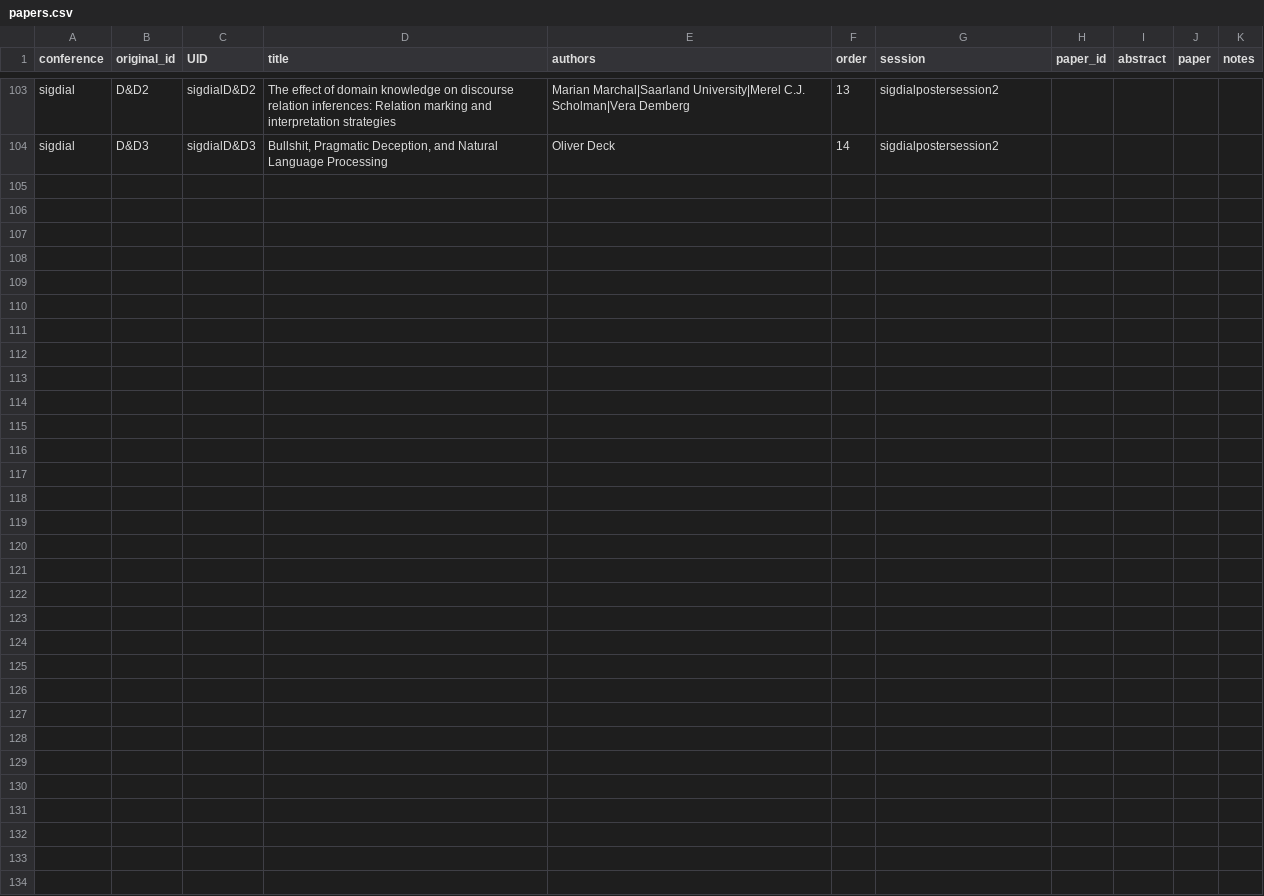
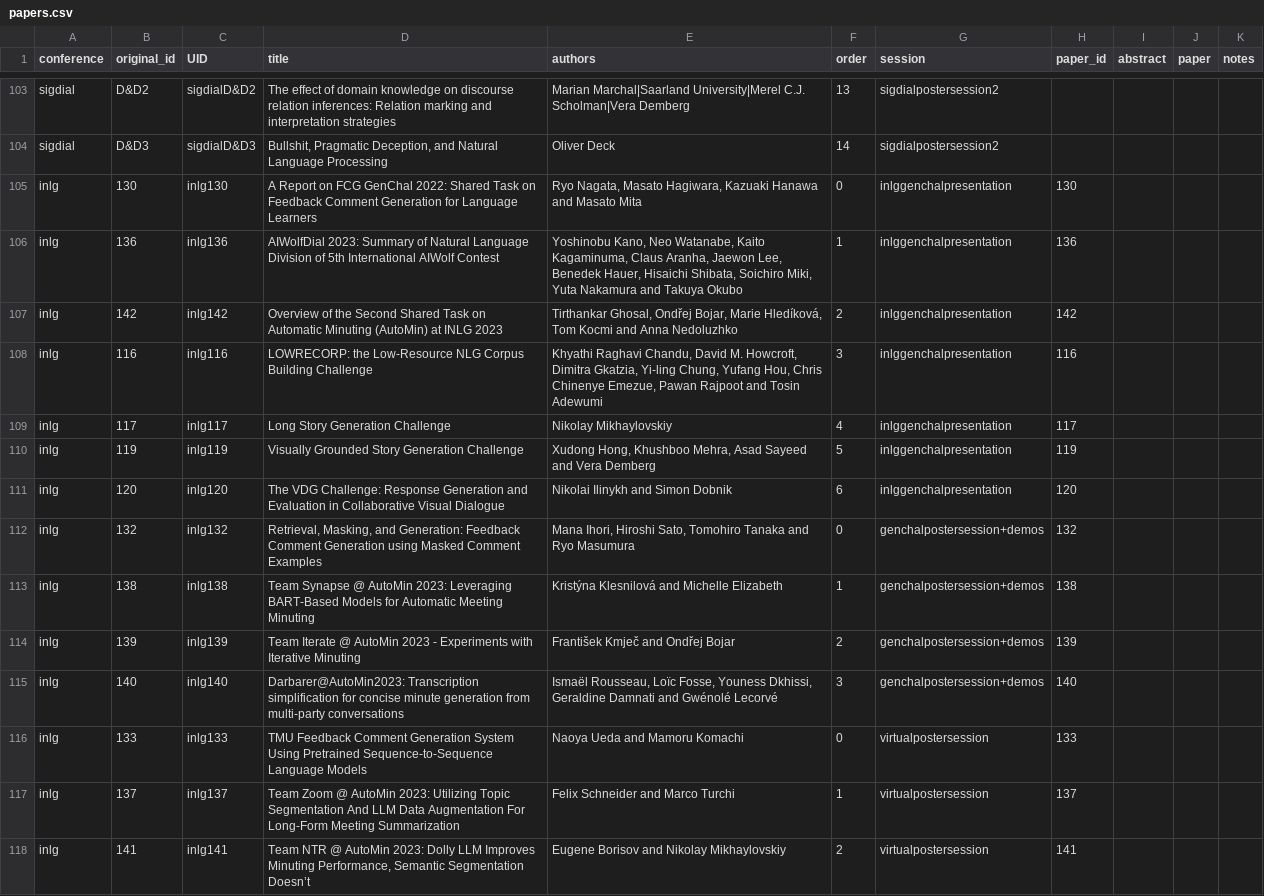
Before and after one commit to sigdialinlg2023/sigdialinlg2023.github.io, a CSV file: sitedata/papers.csv, drawn as a sheet; only a part is shown, gaps mark what is left out; the diff names each change by its address in the sheet, - before the commit and + after, or states it on an @@ line.

Commit message:
Add INLG genchal papers

```diff
--- a/sitedata/papers.csv
+++ b/sitedata/papers.csv
+row 105: inlg | 130 | inlg130 | A Report on FCG GenChal 2022: Shared Task on Feedback Comment Generation for Language Learners | Ryo Nagata, Masato Hagiwara, Kazuaki Hanawa and Masato Mita | 0 | inlggenchalpresentation | 130
+row 106: inlg | 136 | inlg136 | AIWolfDial 2023: Summary of Natural Language Division of 5th International AIWolf Contest | Yoshinobu Kano, Neo Watanabe, Kaito Kagaminuma, Claus Aranha, Jaewon Lee, Benedek Hauer, Hisaichi Shibata, Soichiro Miki, Yuta Nakamura and Takuya Okubo | 1 | inlggenchalpresentation | 136
+row 107: inlg | 142 | inlg142 | Overview of the Second Shared Task on Automatic Minuting (AutoMin) at INLG 2023 | Tirthankar Ghosal, Ondřej Bojar, Marie Hledíková, Tom Kocmi and Anna Nedoluzhko | 2 | inlggenchalpresentation | 142
+row 108: inlg | 116 | inlg116 | LOWRECORP: the Low-Resource NLG Corpus Building Challenge | Khyathi Raghavi Chandu, David M. Howcroft, Dimitra Gkatzia, Yi-ling Chung, Yufang Hou, Chris Chinenye Emezue, Pawan Rajpoot and Tosin Adewumi | 3 | inlggenchalpresentation | 116
+row 109: inlg | 117 | inlg117 | Long Story Generation Challenge | Nikolay Mikhaylovskiy | 4 | inlggenchalpresentation | 117
+row 110: inlg | 119 | inlg119 | Visually Grounded Story Generation Challenge | Xudong Hong, Khushboo Mehra, Asad Sayeed and Vera Demberg | 5 | inlggenchalpresentation | 119
+row 111: inlg | 120 | inlg120 | The VDG Challenge: Response Generation and Evaluation in Collaborative Visual Dialogue | Nikolai Ilinykh and Simon Dobnik | 6 | inlggenchalpresentation | 120
+row 112: inlg | 132 | inlg132 | Retrieval, Masking, and Generation: Feedback Comment Generation using Masked Comment Examples | Mana Ihori, Hiroshi Sato, Tomohiro Tanaka and Ryo Masumura | 0 | genchalpostersession+demos | 132
+row 113: inlg | 138 | inlg138 | Team Synapse @ AutoMin 2023: Leveraging BART-Based Models for Automatic Meeting Minuting | Kristýna Klesnilová and Michelle Elizabeth | 1 | genchalpostersession+demos | 138
+row 114: inlg | 139 | inlg139 | Team Iterate @ AutoMin 2023 - Experiments with Iterative Minuting | František Kmječ and Ondřej Bojar | 2 | genchalpostersession+demos | 139
+row 115: inlg | 140 | inlg140 | Darbarer@AutoMin2023: Transcription simplification for concise minute generation from multi-party conversations | Ismaël Rousseau, Loïc Fosse, Youness Dkhissi, Geraldine Damnati and Gwénolé Lecorvé | 3 | genchalpostersession+demos | 140
+row 116: inlg | 133 | inlg133 | TMU Feedback Comment Generation System Using Pretrained Sequence-to-Sequence Language Models | Naoya Ueda and Mamoru Komachi | 0 | virtualpostersession | 133
+row 117: inlg | 137 | inlg137 | Team Zoom @ AutoMin 2023: Utilizing Topic Segmentation And LLM Data Augmentation For Long-Form Meeting Summarization | Felix Schneider and Marco Turchi | 1 | virtualpostersession | 137
+row 118: inlg | 141 | inlg141 | Team NTR @ AutoMin 2023: Dolly LLM Improves Minuting Performance, Semantic Segmentation Doesn’t | Eugene Borisov and Nikolay Mikhaylovskiy | 2 | virtualpostersession | 141
```
Also changed, not shown: 2 other files.
